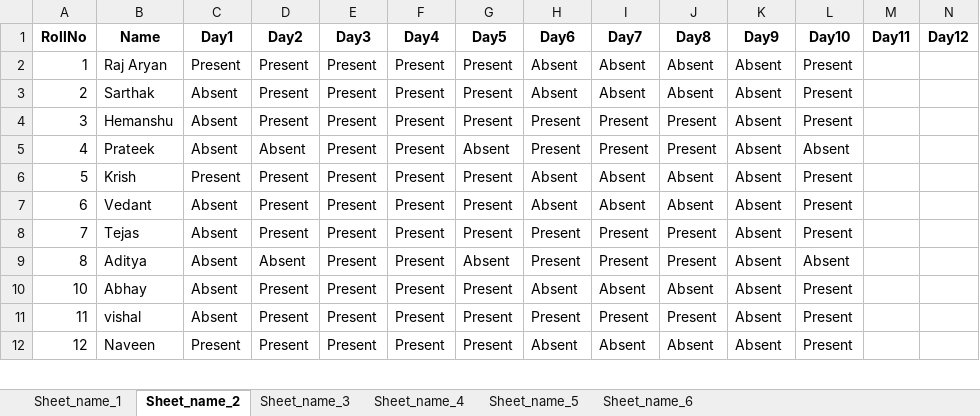
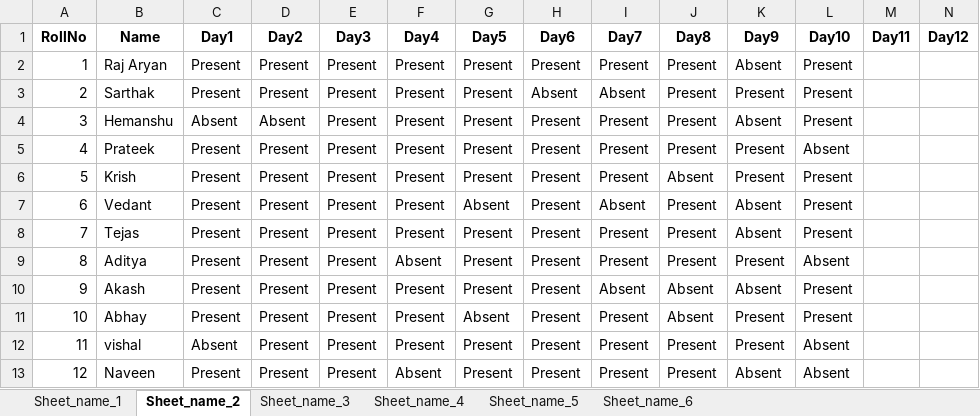
Before and after one commit to Raj2503/ITW-1-Group-Project, an Excel workbook: output.xlsx, sheet Sheet_name_2, drawn as a sheet; only a part is shown; values as stored, in another font and other column widths than the file's, no borders; addresses are those after the commit; rows hold the shown columns only; the diff covers the shown part only; the diff names each change by its address in the sheet, - before the commit and + after, or states it on an @@ line.

```diff
--- a/output.xlsx (sheet Sheet_name_2)
+++ b/output.xlsx (sheet Sheet_name_2)
-H2 (Day6): Absent
+H2 (Day6): Present
-I2 (Day7): Absent
+I2 (Day7): Present
-J2:J3 (Day8): Absent
+J2:J3 (Day8): Present
-C3 (Day1): Absent
+C3 (Day1): Present
-K3 (Day9): Absent
+K3 (Day9): Present
-D4 (Day2): Present
+D4 (Day2): Absent
-C5 (Day1): Absent
+C5 (Day1): Present
-D5 (Day2): Absent
+D5 (Day2): Present
-G5 (Day5): Absent
+G5 (Day5): Present
-K5:K6 (Day9): Absent
+K5:K6 (Day9): Present
-H6:H7 (Day6): Absent
+H6:H7 (Day6): Present
-I6 (Day7): Absent
+I6 (Day7): Present
-C7:C9 (Day1): Absent
+C7:C9 (Day1): Present
-G7 (Day5): Present
+G7 (Day5): Absent
-J7 (Day8): Absent
+J7 (Day8): Present
-D9 (Day2): Absent
+D9 (Day2): Present
-F9 (Day4): Present
+F9 (Day4): Absent
-G9 (Day5): Absent
+G9 (Day5): Present
-K9 (Day9): Absent
+K9 (Day9): Present
+row 10: 9 | Akash | Present | Present | Present | Present | Present | Present | Absent | Absent | Absent | Present
-C11 (Day1): Absent
+C11 (Day1): Present
-G11 (Day5): Present
+G11 (Day5): Absent
-H11 (Day6): Absent
+H11 (Day6): Present
-I11 (Day7): Absent
+I11 (Day7): Present
-K11:K12 (Day9): Absent
+K11:K12 (Day9): Present
-L12:L13 (Day10): Present
+L12:L13 (Day10): Absent
-F13 (Day4): Present
+F13 (Day4): Absent
-H13 (Day6): Absent
+H13 (Day6): Present
-I13 (Day7): Absent
+I13 (Day7): Present
-J13 (Day8): Absent
+J13 (Day8): Present
```
Also changed, not shown: 1 removed row and 10 edited cells elsewhere in this sheet, sheet Sheet_name_3, sheet Sheet_name_4, sheet Sheet_name_5, sheet Sheet_name_6, sheet Sheet_name_1.
